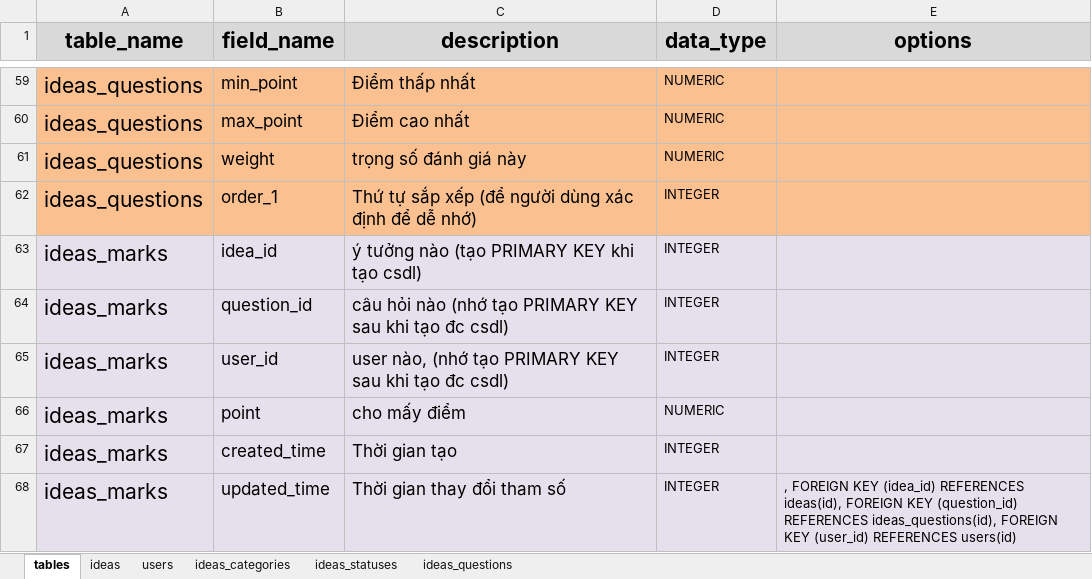
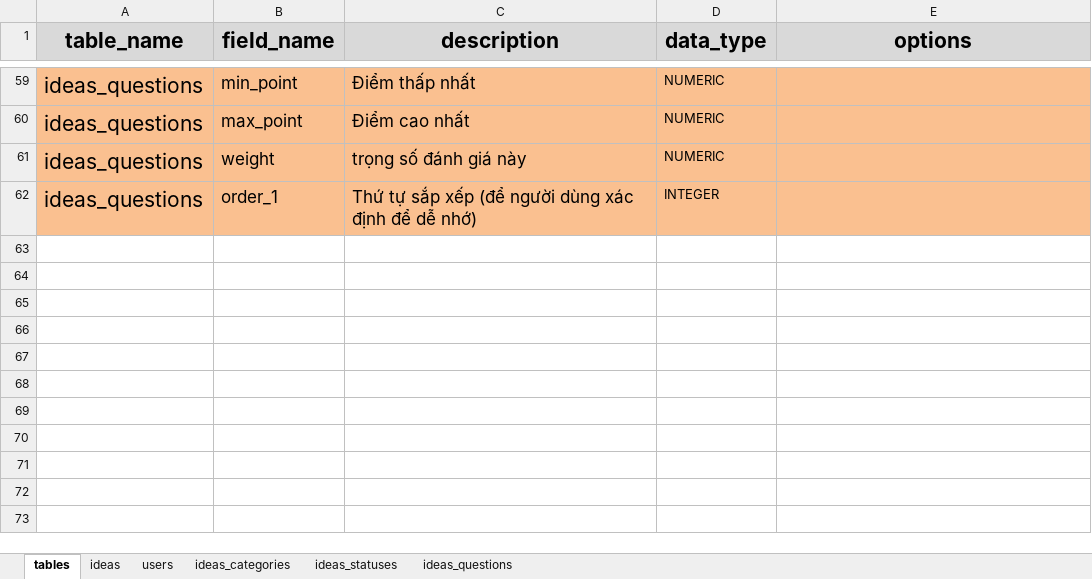
Before and after one commit to nvdinh185/dinh-inovation, an Excel workbook: db/excel/sqlite-inovation-manager-v1.xlsx, sheet tables, drawn as a sheet; only a part is shown, gaps mark what is left out; values as stored, in another font and other column widths than the file's, no borders; the diff names each change by its address in the sheet, - before the commit and + after, or states it on an @@ line.

Commit message:
edit excel to db

```diff
--- a/db/excel/sqlite-inovation-manager-v1.xlsx (sheet tables)
+++ b/db/excel/sqlite-inovation-manager-v1.xlsx (sheet tables)
-row 63: ideas_marks | idea_id | ý tưởng nào (tạo PRIMARY KEY khi tạo csdl) | INTEGER
-row 64: ideas_marks | question_id | câu hỏi nào (nhớ tạo PRIMARY KEY sau khi tạo đc csdl) | INTEGER
-row 65: ideas_marks | user_id | user nào, (nhớ tạo PRIMARY KEY sau khi tạo đc csdl) | INTEGER
-row 66: ideas_marks | point | cho mấy điểm | NUMERIC
-row 67: ideas_marks | created_time | Thời gian tạo | INTEGER
-row 68: ideas_marks | updated_time | Thời gian thay đổi tham số | INTEGER | , FOREIGN KEY (idea_id) REFERENCES ideas(id), FOREIGN KEY (question_id) REFERENCES ideas_questions(id), FOREIGN KEY (user_id) REFERENCES users(id)
```
Also changed, not shown: 1 other file.
